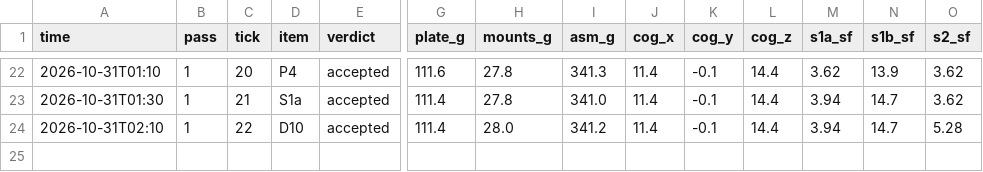
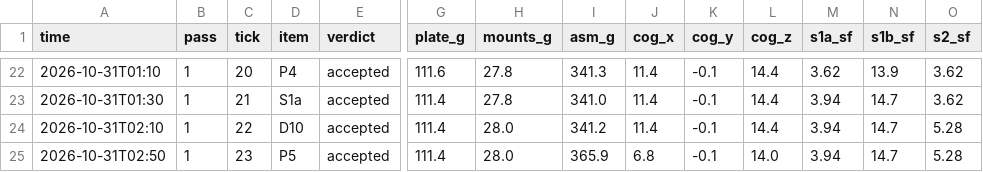
Before and after one commit to 0mdb/robot-buddy, a CSV file: docs/cad/loop/metrics.csv, drawn as a sheet; only a part is shown, gaps mark what is left out; rows hold the shown columns only; the diff names each change by its address in the sheet, - before the commit and + after, or states it on an @@ line.

```diff
--- a/docs/cad/loop/metrics.csv
+++ b/docs/cad/loop/metrics.csv
+row 25: 2026-10-31T02:50 | 1 | 23 | P5 | accepted | 111.4 | 28.0 | 365.9 | 6.8 | -0.1 | 14.0 | 3.94 | 14.7 | 5.28
```
Also changed, not shown: 27 other files.
